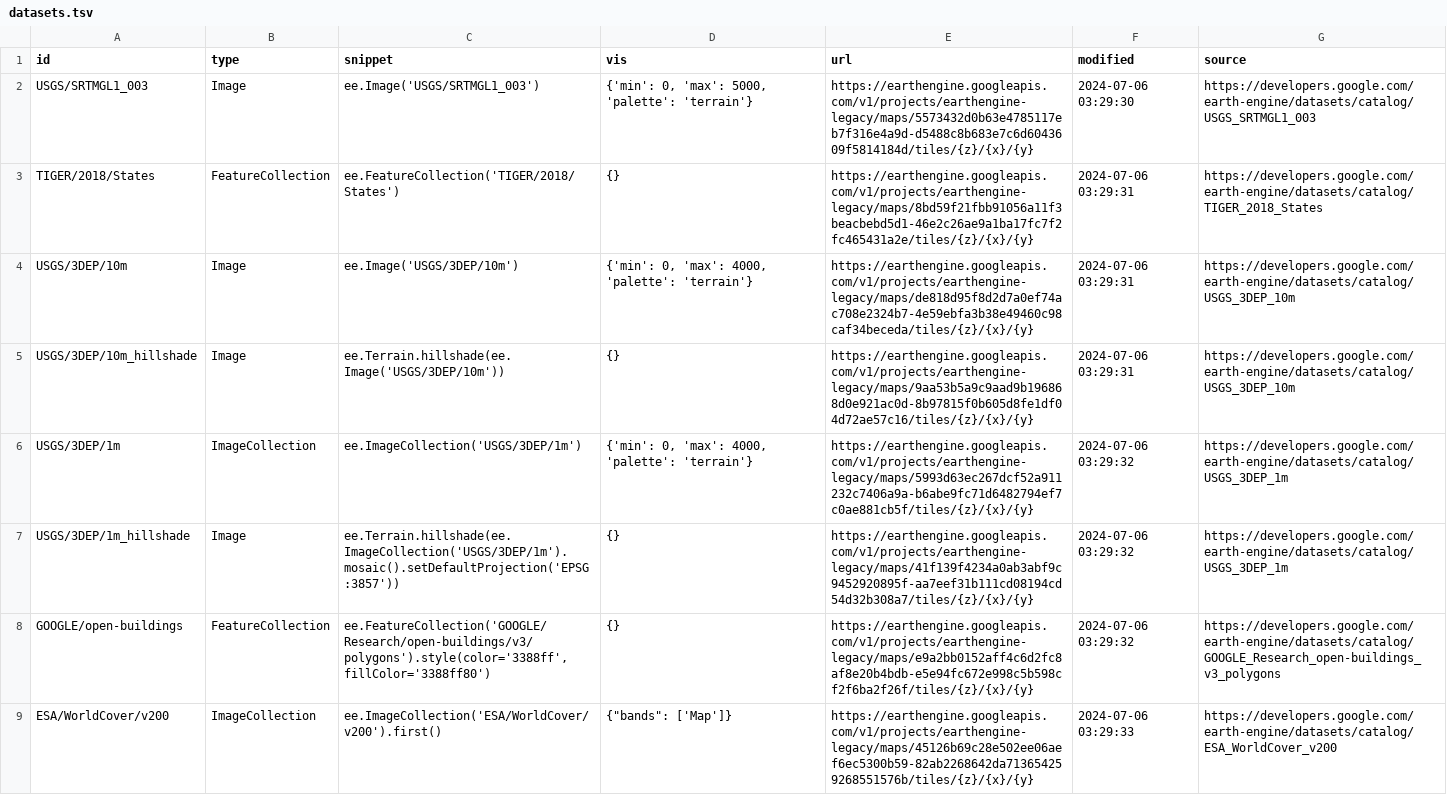
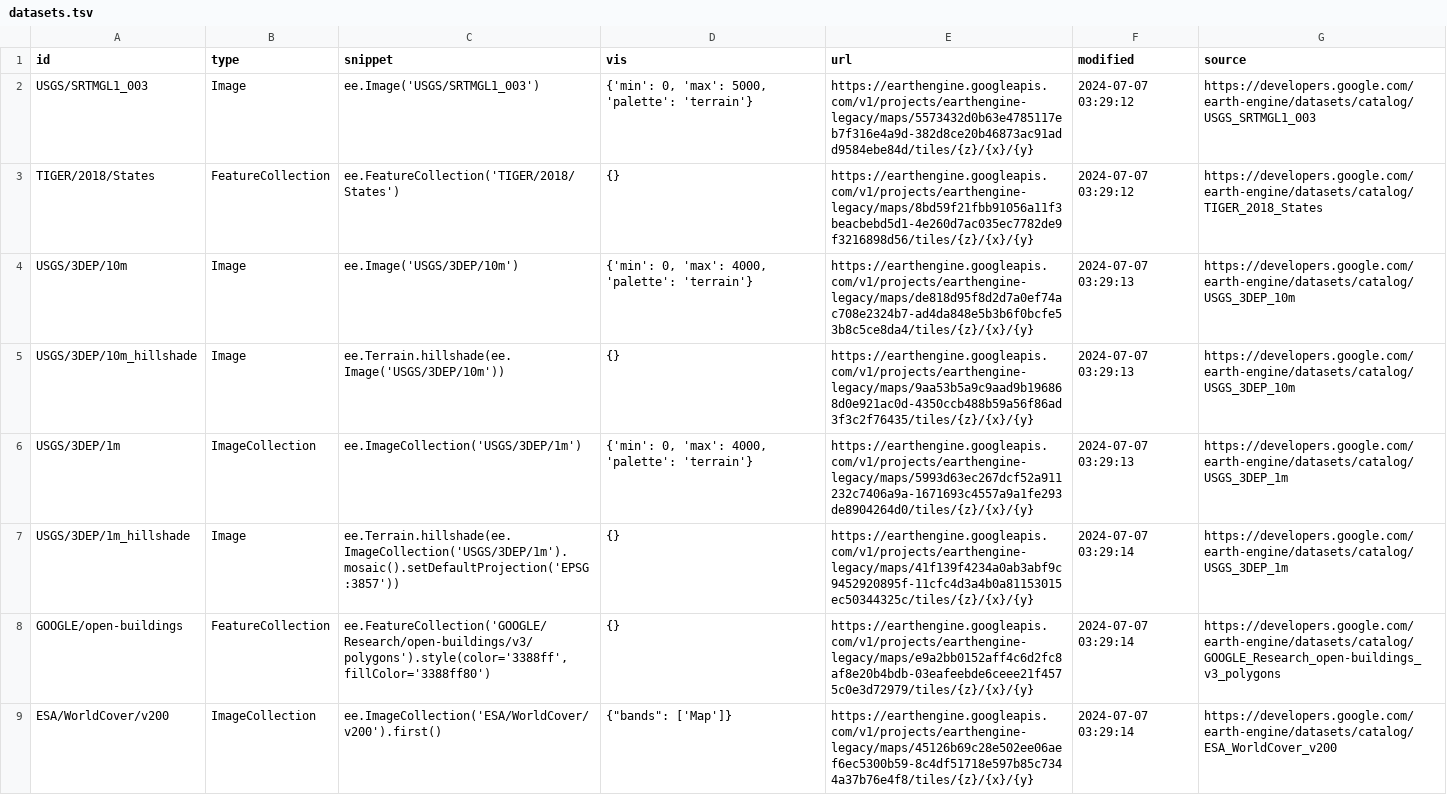
Before and after one commit to opengeos/ee-tile-layers, a TSV file: datasets.tsv, drawn as a sheet.

```diff
--- a/datasets.tsv
+++ b/datasets.tsv
@@ -1,9 +1,9 @@
 id	type	snippet	vis	url	modified	source
-USGS/SRTMGL1_003	Image	ee.Image('USGS/SRTMGL1_003')	{'min': 0, 'max': 5000, 'palette': 'terrain'}	https://earthengine.googleapis.com/v1/projects/earthengine-legacy/maps/5573432d0b63e4785117eb7f316e4a9d-d5488c8b683e7c6d6043609f5814184d/tiles/{z}/{x}/{y}	2024-07-06 03:29:30	https://developers.google.com/earth-engine/datasets/catalog/USGS_SRTMGL1_003
-TIGER/2018/States	FeatureCollection	ee.FeatureCollection('TIGER/2018/States')	{}	https://earthengine.googleapis.com/v1/projects/earthengine-legacy/maps/8bd59f21fbb91056a11f3beacbebd5d1-46e2c26ae9a1ba17fc7f2fc465431a2e/tiles/{z}/{x}/{y}	2024-07-06 03:29:31	https://developers.google.com/earth-engine/datasets/catalog/TIGER_2018_States
-USGS/3DEP/10m	Image	ee.Image('USGS/3DEP/10m')	{'min': 0, 'max': 4000, 'palette': 'terrain'}	https://earthengine.googleapis.com/v1/projects/earthengine-legacy/maps/de818d95f8d2d7a0ef74ac708e2324b7-4e59ebfa3b38e49460c98caf34beceda/tiles/{z}/{x}/{y}	2024-07-06 03:29:31	https://developers.google.com/earth-engine/datasets/catalog/USGS_3DEP_10m
-USGS/3DEP/10m_hillshade	Image	 ee.Terrain.hillshade(ee.Image('USGS/3DEP/10m'))	{}	https://earthengine.googleapis.com/v1/projects/earthengine-legacy/maps/9aa53b5a9c9aad9b196868d0e921ac0d-8b97815f0b605d8fe1df04d72ae57c16/tiles/{z}/{x}/{y}	2024-07-06 03:29:31	https://developers.google.com/earth-engine/datasets/catalog/USGS_3DEP_10m
-USGS/3DEP/1m	ImageCollection	 ee.ImageCollection('USGS/3DEP/1m')	{'min': 0, 'max': 4000, 'palette': 'terrain'}	https://earthengine.googleapis.com/v1/projects/earthengine-legacy/maps/5993d63ec267dcf52a911232c7406a9a-b6abe9fc71d6482794ef7c0ae881cb5f/tiles/{z}/{x}/{y}	2024-07-06 03:29:32	https://developers.google.com/earth-engine/datasets/catalog/USGS_3DEP_1m
-USGS/3DEP/1m_hillshade	Image	 ee.Terrain.hillshade(ee.ImageCollection('USGS/3DEP/1m').mosaic().setDefaultProjection('EPSG:3857'))	{}	https://earthengine.googleapis.com/v1/projects/earthengine-legacy/maps/41f139f4234a0ab3abf9c9452920895f-aa7eef31b111cd08194cd54d32b308a7/tiles/{z}/{x}/{y}	2024-07-06 03:29:32	https://developers.google.com/earth-engine/datasets/catalog/USGS_3DEP_1m
-GOOGLE/open-buildings	FeatureCollection	 ee.FeatureCollection('GOOGLE/Research/open-buildings/v3/polygons').style(color='3388ff', fillColor='3388ff80')	{}	https://earthengine.googleapis.com/v1/projects/earthengine-legacy/maps/e9a2bb0152aff4c6d2fc8af8e20b4bdb-e5e94fc672e998c5b598cf2f6ba2f26f/tiles/{z}/{x}/{y}	2024-07-06 03:29:32	https://developers.google.com/earth-engine/datasets/catalog/GOOGLE_Research_open-buildings_v3_polygons
-ESA/WorldCover/v200	ImageCollection	ee.ImageCollection('ESA/WorldCover/v200').first()	"{""bands"": ['Map']}"	https://earthengine.googleapis.com/v1/projects/earthengine-legacy/maps/45126b69c28e502ee06aef6ec5300b59-82ab2268642da713654259268551576b/tiles/{z}/{x}/{y}	2024-07-06 03:29:33	https://developers.google.com/earth-engine/datasets/catalog/ESA_WorldCover_v200
+USGS/SRTMGL1_003	Image	ee.Image('USGS/SRTMGL1_003')	{'min': 0, 'max': 5000, 'palette': 'terrain'}	https://earthengine.googleapis.com/v1/projects/earthengine-legacy/maps/5573432d0b63e4785117eb7f316e4a9d-382d8ce20b46873ac91add9584ebe84d/tiles/{z}/{x}/{y}	2024-07-07 03:29:12	https://developers.google.com/earth-engine/datasets/catalog/USGS_SRTMGL1_003
+TIGER/2018/States	FeatureCollection	ee.FeatureCollection('TIGER/2018/States')	{}	https://earthengine.googleapis.com/v1/projects/earthengine-legacy/maps/8bd59f21fbb91056a11f3beacbebd5d1-4e260d7ac035ec7782de9f3216898d56/tiles/{z}/{x}/{y}	2024-07-07 03:29:12	https://developers.google.com/earth-engine/datasets/catalog/TIGER_2018_States
+USGS/3DEP/10m	Image	ee.Image('USGS/3DEP/10m')	{'min': 0, 'max': 4000, 'palette': 'terrain'}	https://earthengine.googleapis.com/v1/projects/earthengine-legacy/maps/de818d95f8d2d7a0ef74ac708e2324b7-ad4da848e5b3b6f0bcfe53b8c5ce8da4/tiles/{z}/{x}/{y}	2024-07-07 03:29:13	https://developers.google.com/earth-engine/datasets/catalog/USGS_3DEP_10m
+USGS/3DEP/10m_hillshade	Image	 ee.Terrain.hillshade(ee.Image('USGS/3DEP/10m'))	{}	https://earthengine.googleapis.com/v1/projects/earthengine-legacy/maps/9aa53b5a9c9aad9b196868d0e921ac0d-4350ccb488b59a56f86ad3f3c2f76435/tiles/{z}/{x}/{y}	2024-07-07 03:29:13	https://developers.google.com/earth-engine/datasets/catalog/USGS_3DEP_10m
+USGS/3DEP/1m	ImageCollection	 ee.ImageCollection('USGS/3DEP/1m')	{'min': 0, 'max': 4000, 'palette': 'terrain'}	https://earthengine.googleapis.com/v1/projects/earthengine-legacy/maps/5993d63ec267dcf52a911232c7406a9a-1671693c4557a9a1fe293de8904264d0/tiles/{z}/{x}/{y}	2024-07-07 03:29:13	https://developers.google.com/earth-engine/datasets/catalog/USGS_3DEP_1m
+USGS/3DEP/1m_hillshade	Image	 ee.Terrain.hillshade(ee.ImageCollection('USGS/3DEP/1m').mosaic().setDefaultProjection('EPSG:3857'))	{}	https://earthengine.googleapis.com/v1/projects/earthengine-legacy/maps/41f139f4234a0ab3abf9c9452920895f-11cfc4d3a4b0a81153015ec50344325c/tiles/{z}/{x}/{y}	2024-07-07 03:29:14	https://developers.google.com/earth-engine/datasets/catalog/USGS_3DEP_1m
+GOOGLE/open-buildings	FeatureCollection	 ee.FeatureCollection('GOOGLE/Research/open-buildings/v3/polygons').style(color='3388ff', fillColor='3388ff80')	{}	https://earthengine.googleapis.com/v1/projects/earthengine-legacy/maps/e9a2bb0152aff4c6d2fc8af8e20b4bdb-03eafeebde6ceee21f4575c0e3d72979/tiles/{z}/{x}/{y}	2024-07-07 03:29:14	https://developers.google.com/earth-engine/datasets/catalog/GOOGLE_Research_open-buildings_v3_polygons
+ESA/WorldCover/v200	ImageCollection	ee.ImageCollection('ESA/WorldCover/v200').first()	"{""bands"": ['Map']}"	https://earthengine.googleapis.com/v1/projects/earthengine-legacy/maps/45126b69c28e502ee06aef6ec5300b59-8c4df51718e597b85c7344a37b76e4f8/tiles/{z}/{x}/{y}	2024-07-07 03:29:14	https://developers.google.com/earth-engine/datasets/catalog/ESA_WorldCover_v200
```
